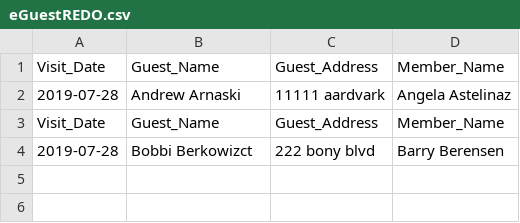
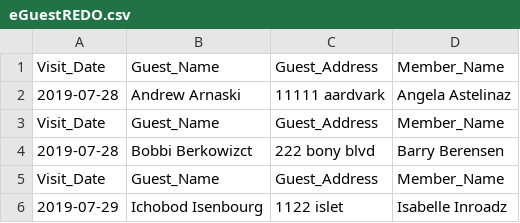
Before and after one commit to cslewis2/eGuestbook, a CSV file: eGuestREDO.csv, drawn as a sheet.

Commit message:
Breaking each user entry into separate csv. redoing functions to accomodate.

```diff
--- a/eGuestREDO.csv
+++ b/eGuestREDO.csv
@@ -4 +4,3 @@ Visit_Date,Guest_Name,Guest_Address,Member_Name
 2019-07-28,Bobbi Berkowizct,222 bony blvd,Barry Berensen
+Visit_Date,Guest_Name,Guest_Address,Member_Name
+2019-07-29,Ichobod Isenbourg,1122 islet,Isabelle Inroadz
```
Also changed, not shown: 1 other file.
